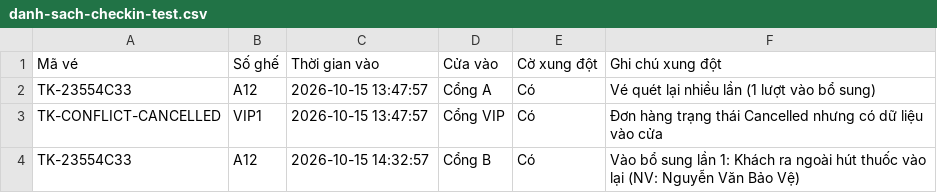
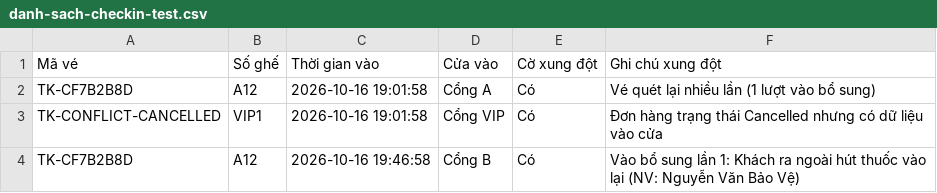
Before and after one commit to nqm16082006-ux/TTCS_T926_K19C5_N1, a CSV file: danh-sach-checkin-test.csv, drawn as a sheet.

```diff
--- a/danh-sach-checkin-test.csv
+++ b/danh-sach-checkin-test.csv
@@ -1,4 +1,4 @@
 Mã vé,Số ghế,Thời gian vào,Cửa vào,Cờ xung đột,Ghi chú xung đột
-TK-23554C33,A12,2026-10-15 13:47:57,Cổng A,Có,Vé quét lại nhiều lần (1 lượt vào bổ sung)
-TK-CONFLICT-CANCELLED,VIP1,2026-10-15 13:47:57,Cổng VIP,Có,Đơn hàng trạng thái Cancelled nhưng có dữ liệu vào cửa
-TK-23554C33,A12,2026-10-15 14:32:57,Cổng B,Có,Vào bổ sung lần 1: Khách ra ngoài hút thuốc vào lại (NV: Nguyễn Văn Bảo Vệ)
+TK-CF7B2B8D,A12,2026-10-16 19:01:58,Cổng A,Có,Vé quét lại nhiều lần (1 lượt vào bổ sung)
+TK-CONFLICT-CANCELLED,VIP1,2026-10-16 19:01:58,Cổng VIP,Có,Đơn hàng trạng thái Cancelled nhưng có dữ liệu vào cửa
+TK-CF7B2B8D,A12,2026-10-16 19:46:58,Cổng B,Có,Vào bổ sung lần 1: Khách ra ngoài hút thuốc vào lại (NV: Nguyễn Văn Bảo Vệ)
```
Also changed, not shown: 34 other files.
